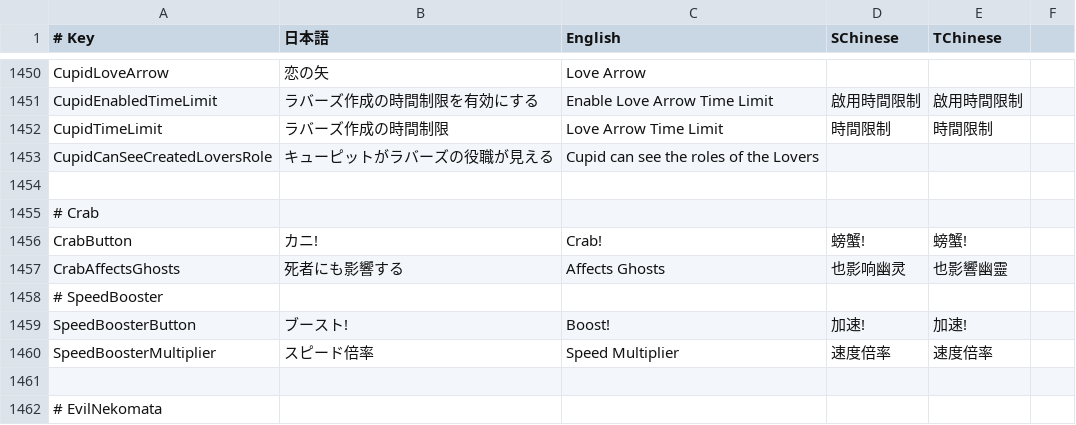
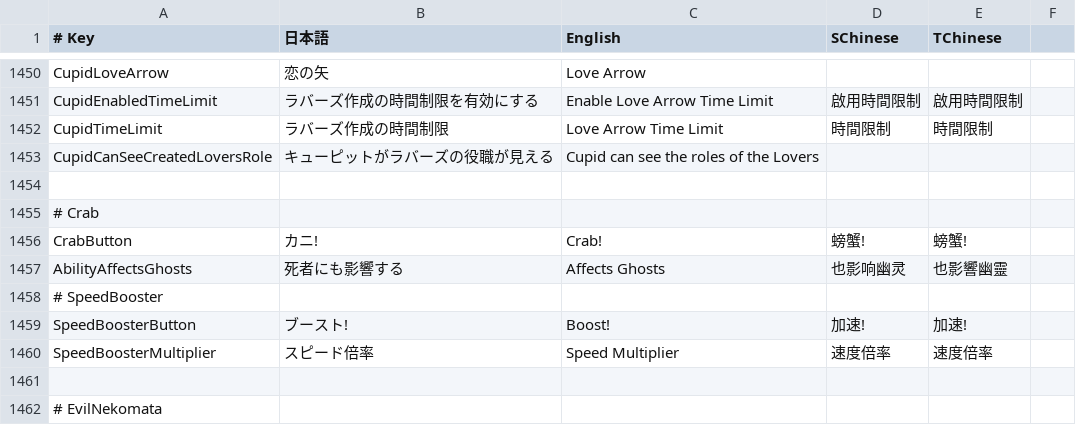
Before and after one commit to SuperNewRoles/SuperNewRoles, a CSV file: SuperNewRoles/Resources/TranslationData.csv, drawn as a sheet; only a part is shown, gaps mark what is left out.

```diff
--- a/SuperNewRoles/Resources/TranslationData.csv
+++ b/SuperNewRoles/Resources/TranslationData.csv
@@ -1456,3 +1456,3 @@ CupidCanSeeCreatedLoversRole,キューピットがラバーズの役職が見え
 CrabButton,カニ!,Crab!,螃蟹!,螃蟹!
-CrabAffectsGhosts,死者にも影響する,Affects Ghosts,也影响幽灵,也影響幽靈
+AbilityAffectsGhosts,死者にも影響する,Affects Ghosts,也影响幽灵,也影響幽靈
 # SpeedBooster
```
Also changed, not shown: 3 other files.
